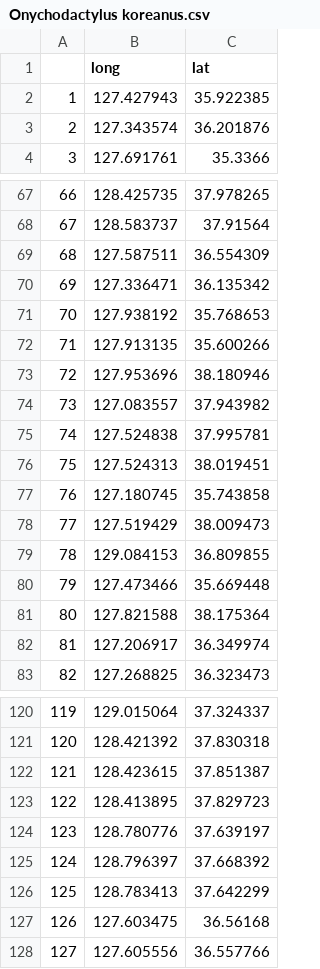
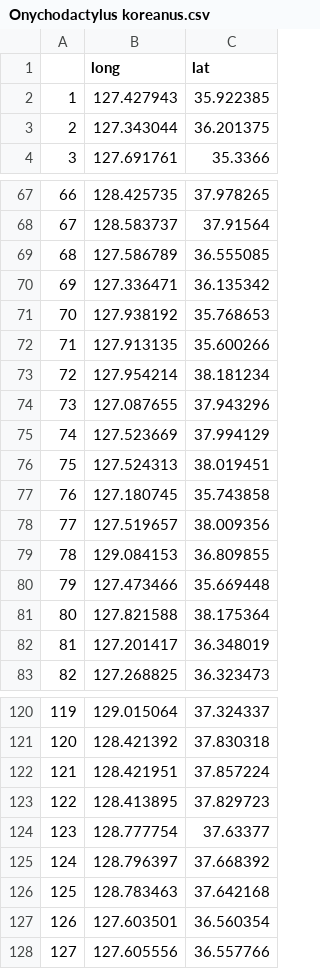
Before and after one commit to yucheols/rok_herps_climate_change, a CSV file: all_amphibians/occs_processed/Onychodactylus koreanus.csv, drawn as a sheet; only a part is shown, gaps mark what is left out; the diff covers the shown part only.

```diff
--- a/all_amphibians/occs_processed/Onychodactylus koreanus.csv
+++ b/all_amphibians/occs_processed/Onychodactylus koreanus.csv
@@ -2,3 +2,3 @@
 "1",127.427943,35.922385
-"2",127.343574,36.201876
+"2",127.343044,36.201375
 "3",127.691761,35.3366
@@ -68,3 +68,3 @@
 "67",128.583737,37.91564
-"68",127.587511,36.554309
+"68",127.586789,36.555085
 "69",127.336471,36.135342
@@ -72,8 +72,8 @@
 "71",127.913135,35.600266
-"72",127.953696,38.180946
-"73",127.083557,37.943982
-"74",127.524838,37.995781
+"72",127.954214,38.181234
+"73",127.087655,37.943296
+"74",127.523669,37.994129
 "75",127.524313,38.019451
 "76",127.180745,35.743858
-"77",127.519429,38.009473
+"77",127.519657,38.009356
 "78",129.084153,36.809855
@@ -81,3 +81,3 @@
 "80",127.821588,38.175364
-"81",127.206917,36.349974
+"81",127.201417,36.348019
 "82",127.268825,36.323473
@@ -121,8 +121,8 @@
 "120",128.421392,37.830318
-"121",128.423615,37.851387
+"121",128.421951,37.857224
 "122",128.413895,37.829723
-"123",128.780776,37.639197
+"123",128.777754,37.63377
 "124",128.796397,37.668392
-"125",128.783413,37.642299
-"126",127.603475,36.56168
+"125",128.783463,37.642168
+"126",127.603501,36.560354
 "127",127.605556,36.557766
```
Also changed, not shown: 40 edited cells elsewhere in this file, all_amphibians/occs_processed/Bufo gargarizans.csv, all_amphibians/occs_processed/Dryophytes japonicus.csv, 19 other files.
